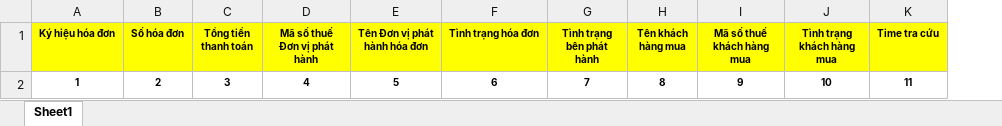
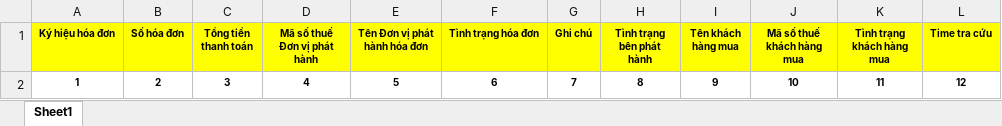
Before and after one commit to Kamiya025/read-bill, an Excel workbook: public/example.xlsx, sheet Sheet1, drawn as a sheet; values as stored, in another font and other column widths than the file's, no borders; addresses are those after the commit; the diff names each change by its address in the sheet, - before the commit and + after, or states it on an @@ line.

Commit message:
"Updated App.tsx and ViewDataGet.tsx files, moved covertCode function to common folder, and modified Excel file."

```diff
--- a/public/example.xlsx (sheet Sheet1)
+++ b/public/example.xlsx (sheet Sheet1)
+column G (Ghi chú), row 2: 7
-H2 (Tình trạng bên phát hành): 7
+H2 (Tình trạng bên phát hành): 8
-I2 (Tên khách hàng mua): 8
+I2 (Tên khách hàng mua): 9
-J2 (Mã số thuế khách hàng mua): 9
+J2 (Mã số thuế khách hàng mua): 10
-K2 (Tình trạng khách hàng mua): 10
+K2 (Tình trạng khách hàng mua): 11
-L2 (Time tra cứu): 11
+L2 (Time tra cứu): 12
```
Also changed, not shown: 3 other files.
